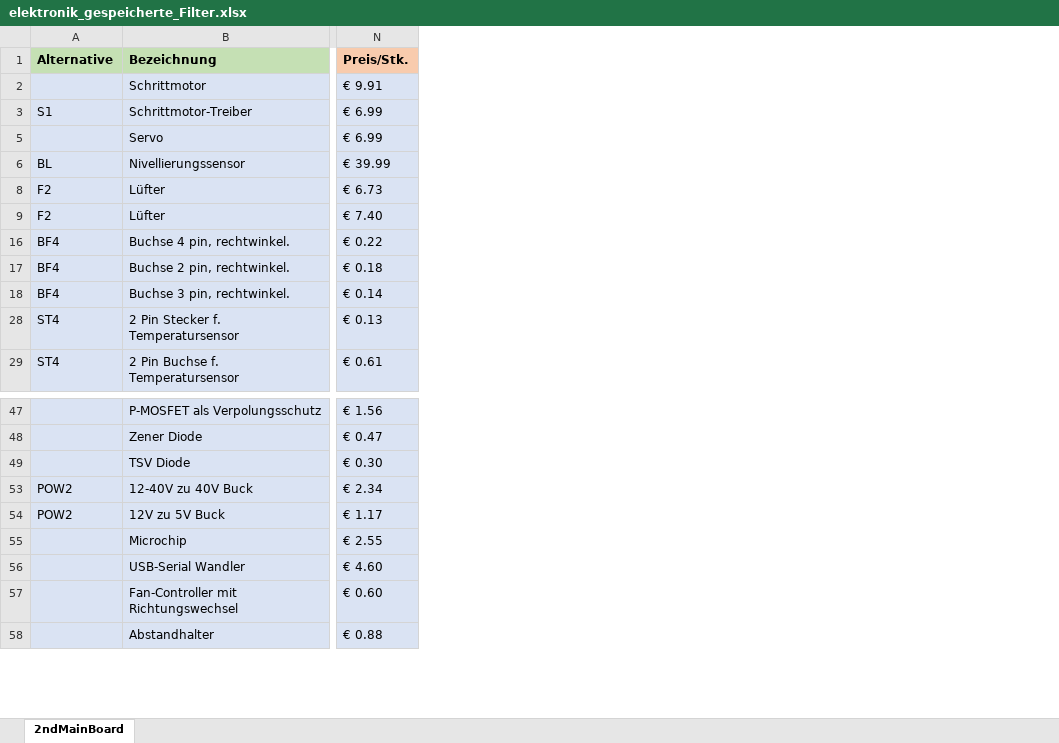
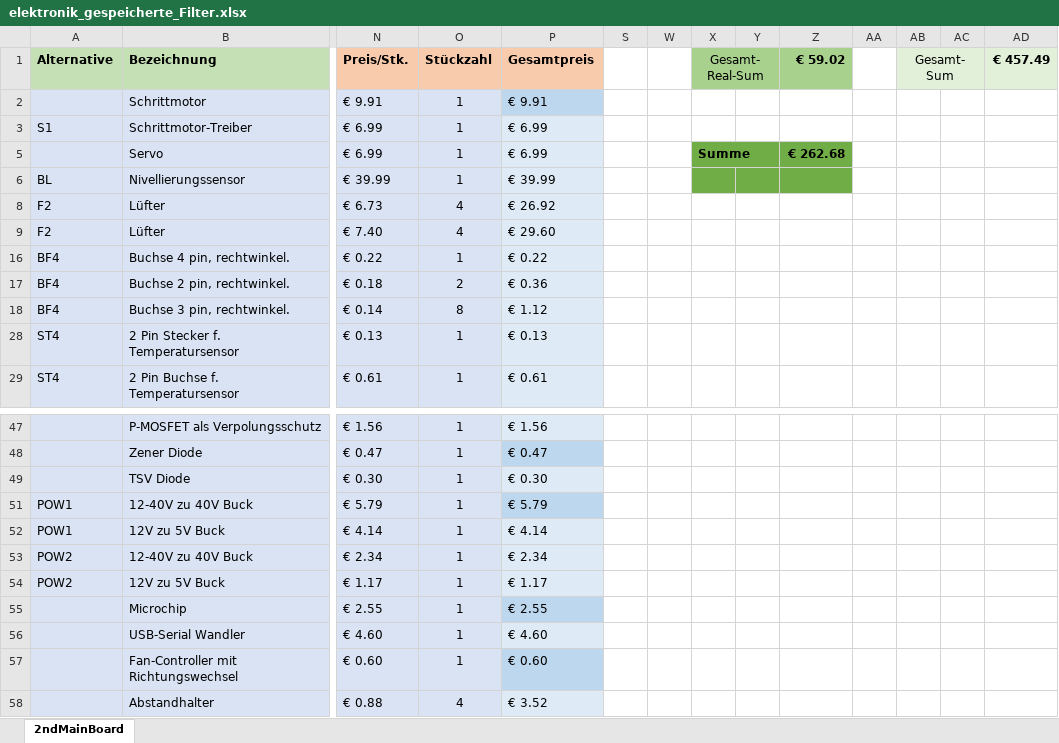
Before and after one commit to GodGotzi/fiberprinter-electronics, an Excel workbook: 2nd_mainboard_bom/elektronik_gespeicherte_Filter.xlsx, sheet 2ndMainBoard, drawn as a sheet; only a part is shown, gaps mark what is left out; values as stored, in another font and other column widths than the file's, no borders; conditional formats not drawn; rows hold the shown columns only; the diff names each change by its address in the sheet, - before the commit and + after, or states it on an @@ line.

```diff
--- a/2nd_mainboard_bom/elektronik_gespeicherte_Filter.xlsx (sheet 2ndMainBoard)
+++ b/2nd_mainboard_bom/elektronik_gespeicherte_Filter.xlsx (sheet 2ndMainBoard)
@@ column O (Stückzahl) unhidden, rows 2-29: 1 | 1 | 1 | 1 | 4 | 4 | 1 | 2 | 8 | 1 | 1; rows 47-49: all 1; rows 53-58: 1 | 1 | 1 | 1 | 1 | 4 @@
@@ column P (Gesamtpreis) unhidden, rows 2-29: € 9.91 | € 6.99 | € 6.99 | € 39.99 | € 26.92 | € 29.60 | € 0.22 | € 0.36 | € 1.12 | € 0.13 | € 0.61; rows 47-49: € 1.56 | € 0.47 | € 0.30; rows 53-58: € 2.34 | € 1.17 | € 2.55 | € 4.60 | € 0.60 | € 3.52 @@
@@ column S unhidden, empty @@
@@ column W unhidden, empty @@
@@ column X (Gesamt-Real-Sum) unhidden, row 5: Summe @@
@@ column Y unhidden, empty @@
@@ column Z (€ 59.02) unhidden, row 5: € 262.68 @@
@@ column AA unhidden, empty @@
@@ column AB (Gesamt-Sum) unhidden, empty @@
@@ column AC unhidden, empty @@
@@ column AD (€ 457.49) unhidden, empty @@
+row 51: POW1 | 12-40V zu 40V Buck | € 5.79 | 1 | € 5.79
+row 52: POW1 | 12V zu 5V Buck | € 4.14 | 1 | € 4.14
```
Also changed, not shown: hidden cells, 6 other files.
